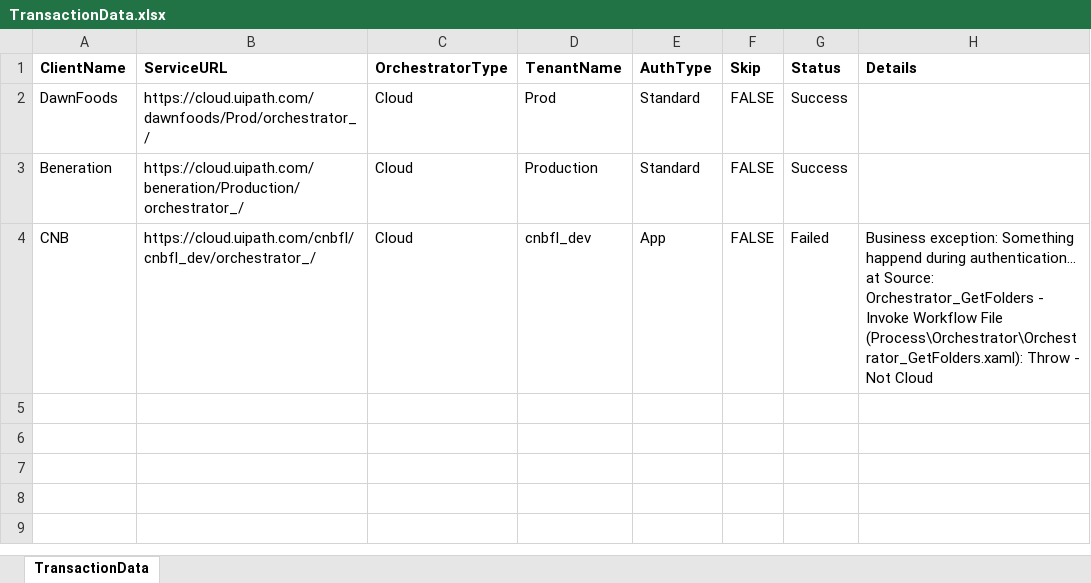
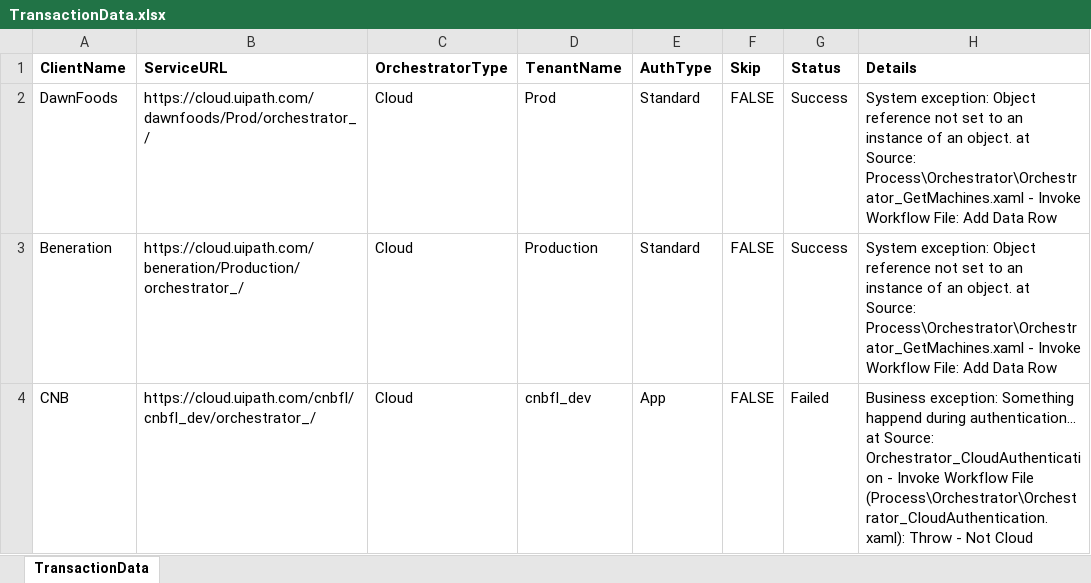
Before and after one commit to FritzGG/Robobot-Monitor, an Excel workbook: Data/TransactionData.xlsx, sheet TransactionData, drawn as a sheet; values as stored, in another font and other column widths than the file's, no borders; the diff names each change by its address in the sheet, - before the commit and + after, or states it on an @@ line.

```diff
--- a/Data/TransactionData.xlsx (sheet TransactionData)
+++ b/Data/TransactionData.xlsx (sheet TransactionData)
-H2:H3 (Details): (empty)
+H2:H3 (Details): System exception: Object reference not set to an instance of an object. at Source: Process\Orchestrator\Orchestrator_GetMachines.xaml - Invoke Workflow File: Add Data Row
-H4 (Details): …at Source: Orchestrator_GetFolders - Invoke Workflow File (Process\Orchestrator\Orchestrator_GetFolders.xaml): Throw -…
+H4 (Details): …at Source: Orchestrator_CloudAuthentication - Invoke Workflow File (Process\Orchestrator\Orchestrator_CloudAuthentication.xaml): Throw -…
```
Also changed, not shown: Data/Inputs/FilesTemplates/Template_Report.xlsx, 6 other files.
